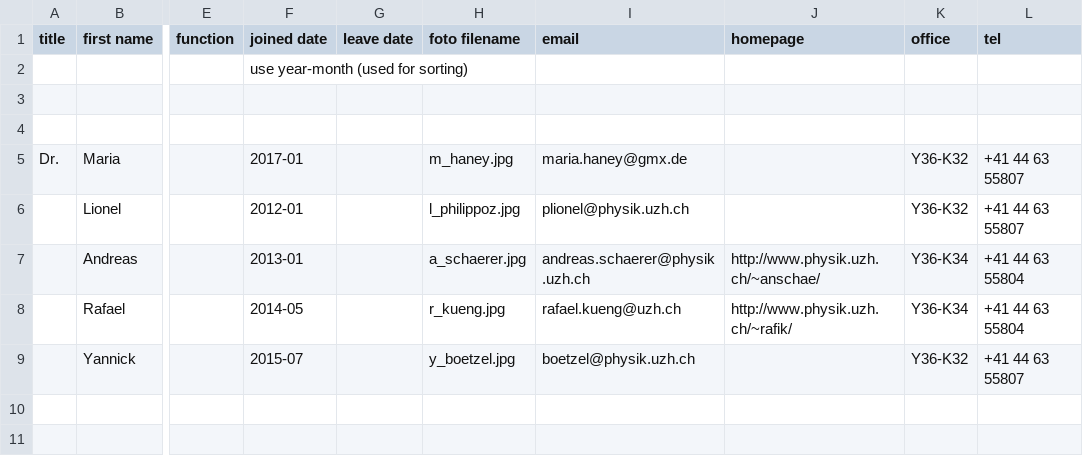
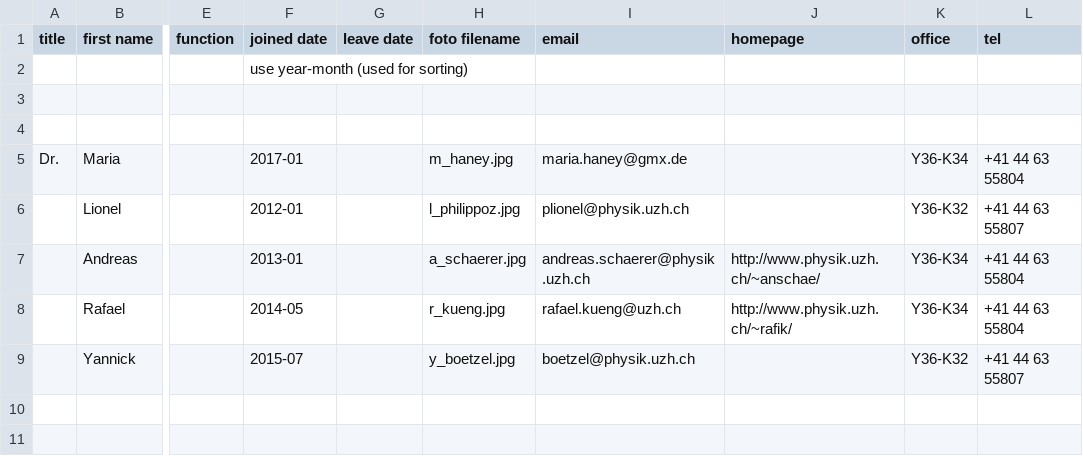
Before and after one commit to AstroPhysicsUZH/group_homepage, a CSV file: people/people.csv, drawn as a sheet; only a part is shown, gaps mark what is left out; the diff names each change by its address in the sheet, - before the commit and + after, or states it on an @@ line.

Commit message:
update infos maria

```diff
--- a/people/people.csv
+++ b/people/people.csv
-K5 (office): Y36-K32
+K5 (office): Y36-K34
-L5 (tel): +41 44 63 55807
+L5 (tel): +41 44 63 55804
```
